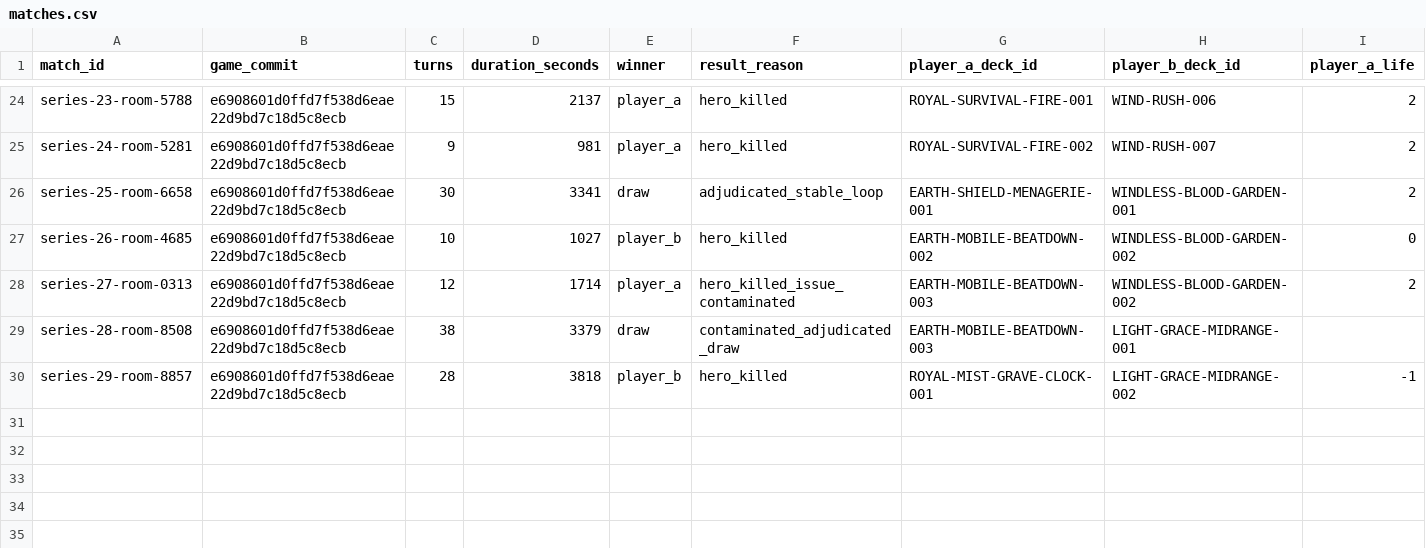
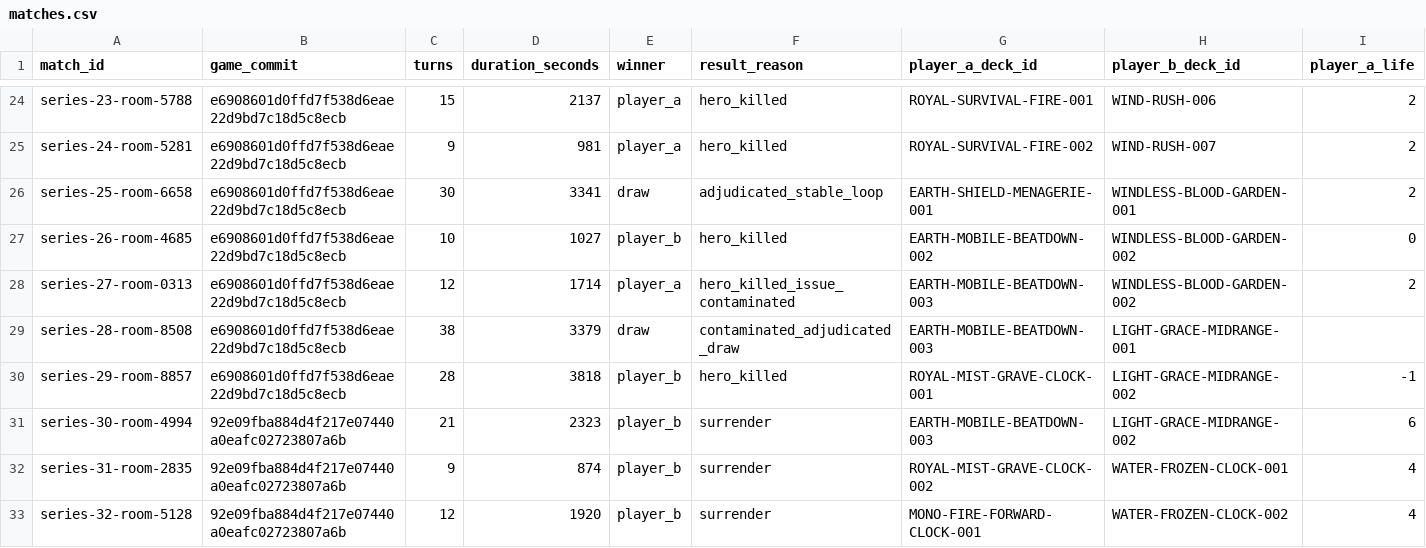
Before and after one commit to Yifeeeeei/EraOfArcaneAgentLab, a CSV file: ledger/matches.csv, drawn as a sheet; only a part is shown, gaps mark what is left out; rows hold the shown columns only; the diff names each change by its address in the sheet, - before the commit and + after, or states it on an @@ line.

Commit message:
Archive agent match series 30-32

```diff
--- a/ledger/matches.csv
+++ b/ledger/matches.csv
+row 31: series-30-room-4994 | 92e09fba884d4f217e07440a0eafc02723807a6b | 21 | 2323 | player_b | surrender | EARTH-MOBILE-BEATDOWN-003 | LIGHT-GRACE-MIDRANGE-002 | 6
+row 32: series-31-room-2835 | 92e09fba884d4f217e07440a0eafc02723807a6b | 9 | 874 | player_b | surrender | ROYAL-MIST-GRAVE-CLOCK-002 | WATER-FROZEN-CLOCK-001 | 4
+row 33: series-32-room-5128 | 92e09fba884d4f217e07440a0eafc02723807a6b | 12 | 1920 | player_b | surrender | MONO-FIRE-FORWARD-CLOCK-001 | WATER-FROZEN-CLOCK-002 | 4
```
Also changed, not shown: 34 other files.
